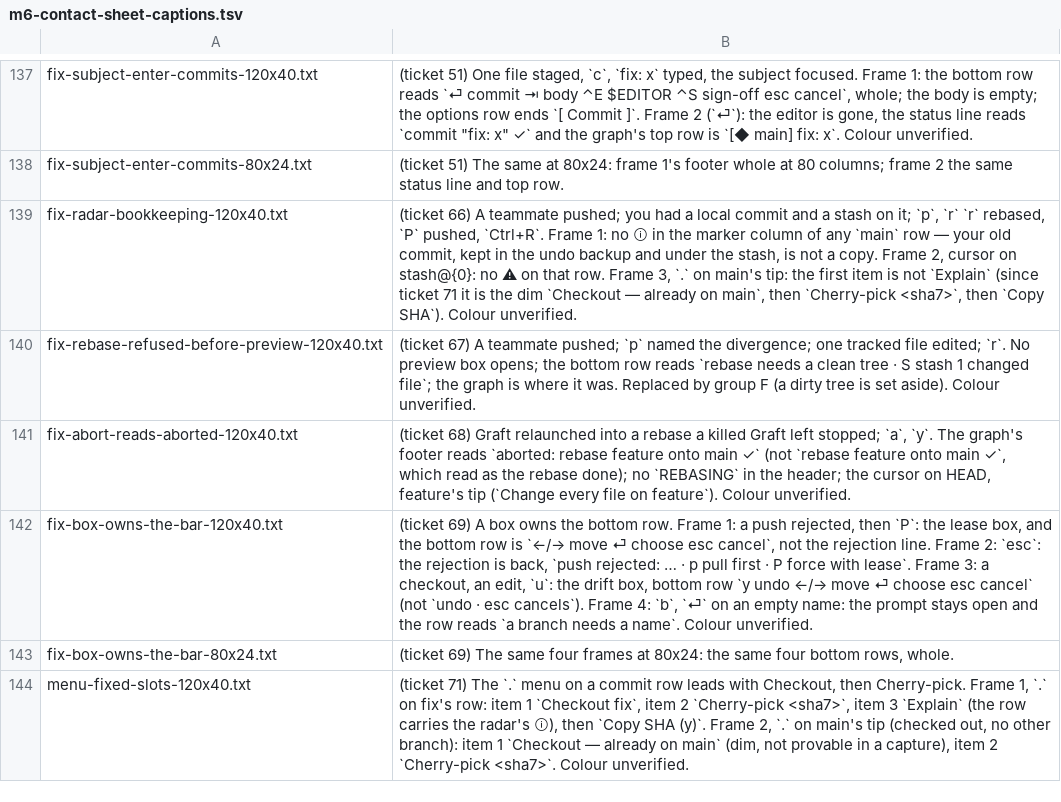
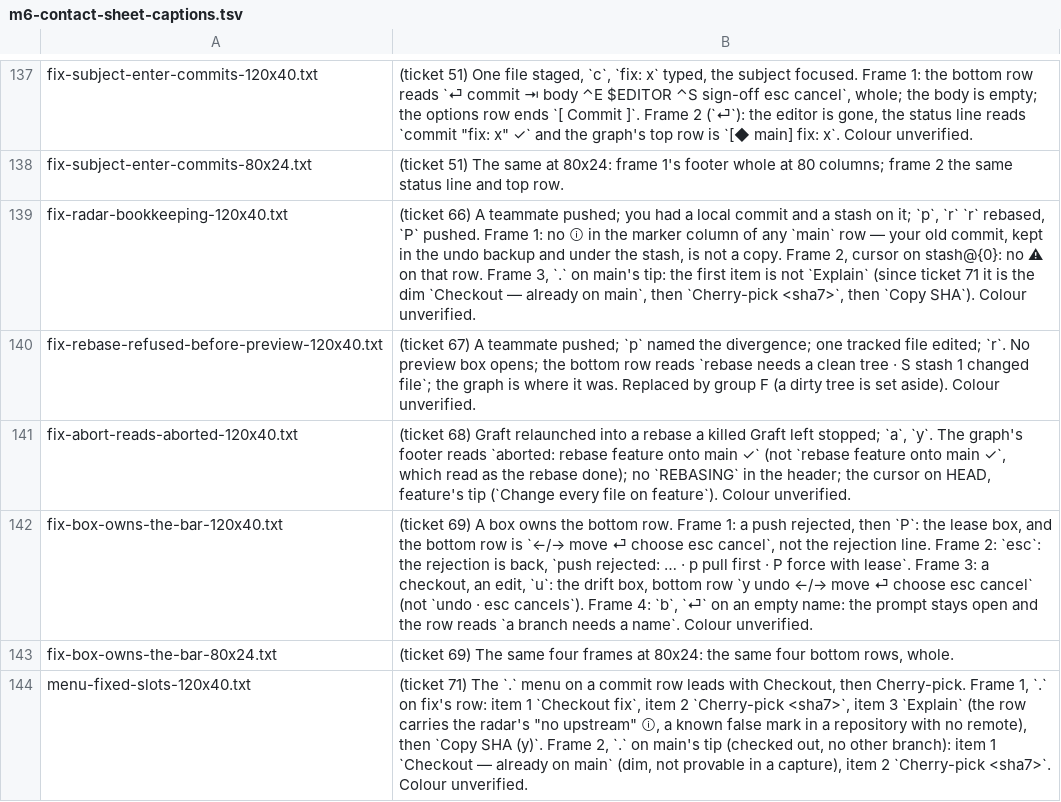
Before and after one commit to Ali-Maken/mergewright, a TSV file: docs/shots/m6/m6-contact-sheet-captions.tsv, drawn as a sheet; only a part is shown, gaps mark what is left out.

```diff
--- a/docs/shots/m6/m6-contact-sheet-captions.tsv
+++ b/docs/shots/m6/m6-contact-sheet-captions.tsv
@@ -138,3 +138,3 @@ fix-subject-enter-commits-120x40.txt	(ticket 51) One file staged, `c`, `fix: x`
 fix-subject-enter-commits-80x24.txt	(ticket 51) The same at 80x24: frame 1's footer whole at 80 columns; frame 2 the same status line and top row.
-fix-radar-bookkeeping-120x40.txt	(ticket 66) A teammate pushed; you had a local commit and a stash on it; `p`, `r` `r` rebased, `P` pushed, `Ctrl+R`. Frame 1: no ⓘ in the marker column of any `main` row — your old commit, kept in the undo backup and under the stash, is not a copy. Frame 2, cursor on stash@{0}: no ⚠ on that row. Frame 3, `.` on main's tip: the first item is not `Explain` (since ticket 71 it is the dim `Checkout — already on main`, then `Cherry-pick <sha7>`, then `Copy SHA`). Colour unverified.
+fix-radar-bookkeeping-120x40.txt	(ticket 66) A teammate pushed; you had a local commit and a stash on it; `p`, `r` `r` rebased, `P` pushed. Frame 1: no ⓘ in the marker column of any `main` row — your old commit, kept in the undo backup and under the stash, is not a copy. Frame 2, cursor on stash@{0}: no ⚠ on that row. Frame 3, `.` on main's tip: the first item is not `Explain` (since ticket 71 it is the dim `Checkout — already on main`, then `Cherry-pick <sha7>`, then `Copy SHA`). Colour unverified.
 fix-rebase-refused-before-preview-120x40.txt	(ticket 67) A teammate pushed; `p` named the divergence; one tracked file edited; `r`. No preview box opens; the bottom row reads `rebase needs a clean tree · S stash 1 changed file`; the graph is where it was. Replaced by group F (a dirty tree is set aside). Colour unverified.
@@ -143,2 +143,2 @@ fix-box-owns-the-bar-120x40.txt	(ticket 69) A box owns the bottom row. Frame 1:
 fix-box-owns-the-bar-80x24.txt	(ticket 69) The same four frames at 80x24: the same four bottom rows, whole.
-menu-fixed-slots-120x40.txt	(ticket 71) The `.` menu on a commit row leads with Checkout, then Cherry-pick. Frame 1, `.` on fix's row: item 1 `Checkout fix`, item 2 `Cherry-pick <sha7>`, item 3 `Explain` (the row carries the radar's ⓘ), then `Copy SHA (y)`. Frame 2, `.` on main's tip (checked out, no other branch): item 1 `Checkout — already on main` (dim, not provable in a capture), item 2 `Cherry-pick <sha7>`. Colour unverified.
+menu-fixed-slots-120x40.txt	(ticket 71) The `.` menu on a commit row leads with Checkout, then Cherry-pick. Frame 1, `.` on fix's row: item 1 `Checkout fix`, item 2 `Cherry-pick <sha7>`, item 3 `Explain` (the row carries the radar's "no upstream" ⓘ, a known false mark in a repository with no remote), then `Copy SHA (y)`. Frame 2, `.` on main's tip (checked out, no other branch): item 1 `Checkout — already on main` (dim, not provable in a capture), item 2 `Cherry-pick <sha7>`. Colour unverified.
```
Also changed, not shown: 24 other files.
